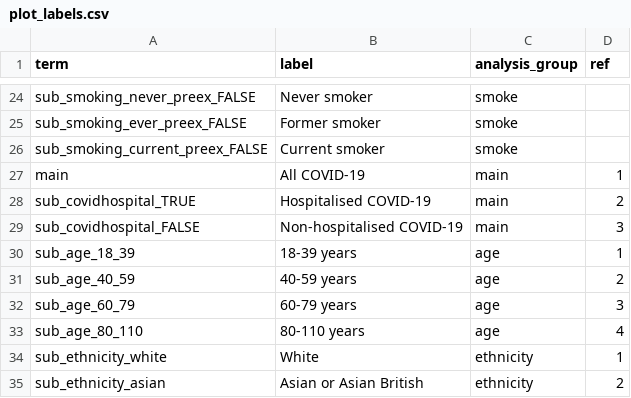
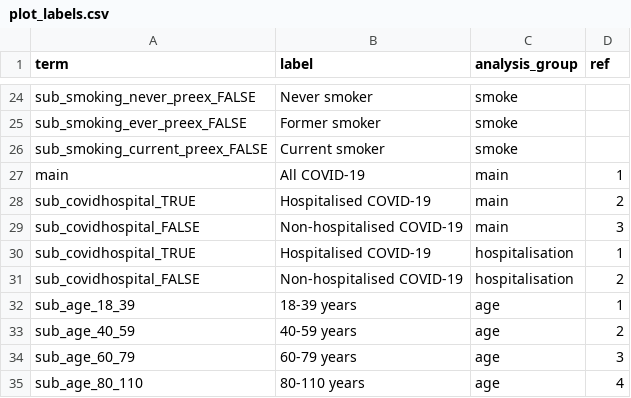
Before and after one commit to opensafely/post-covid-respiratory, a CSV file: lib/plot_labels.csv, drawn as a sheet; only a part is shown, gaps mark what is left out; the shorter side is filled out with more unchanged rows; the diff names each change by its address in the sheet, - before the commit and + after, or states it on an @@ line.

```diff
--- a/lib/plot_labels.csv
+++ b/lib/plot_labels.csv
+row 30: sub_covidhospital_TRUE | Hospitalised COVID-19 | hospitalisation | 1
+row 31: sub_covidhospital_FALSE | Non-hospitalised COVID-19 | hospitalisation | 2
```
Also changed, not shown: 1 other file.
